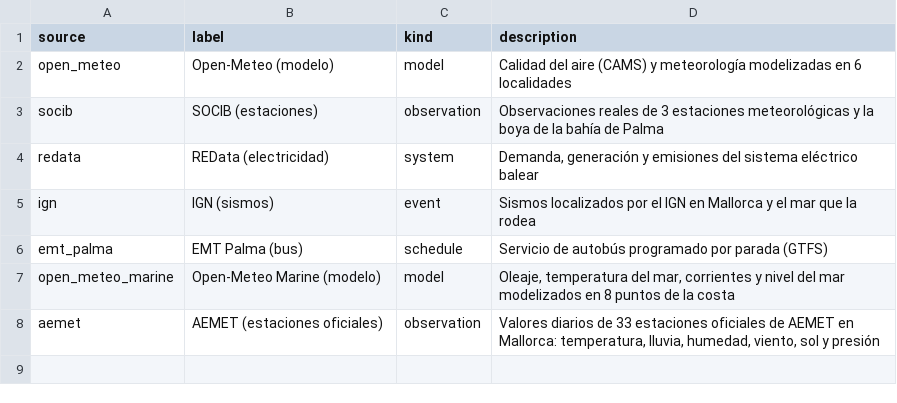
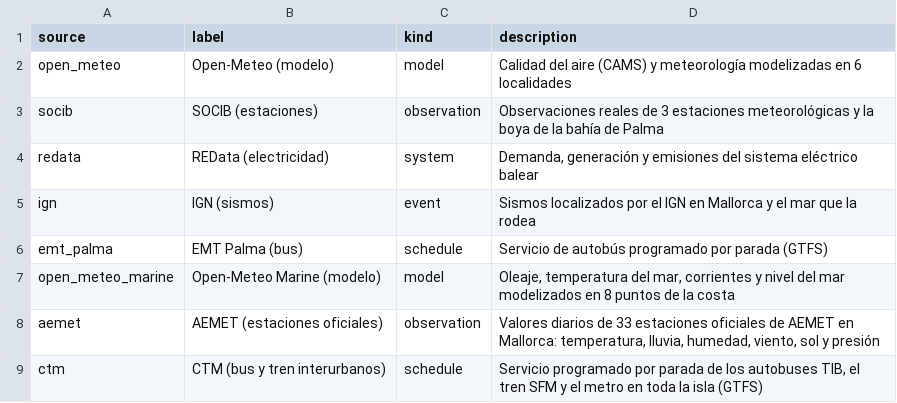
Before and after one commit to AlexandreColl/MallorcaDataPlatform, a CSV file: dbt/seeds/dim_sources.csv, drawn as a sheet; the diff names each change by its address in the sheet, - before the commit and + after, or states it on an @@ line.

Commit message:
✨ feat(connector): add CTM island network GTFS (TIB buses, SFM trains, metro)
The GTFS logic moves from EMT Palma to core/connectors/gtfs.py so both networks share it.

```diff
--- a/dbt/seeds/dim_sources.csv
+++ b/dbt/seeds/dim_sources.csv
+row 9: ctm | CTM (bus y tren interurbanos) | schedule | Servicio programado por parada de los autobuses TIB, el tren SFM y el metro en toda la isla (GTFS)
```
Also changed, not shown: 16 other files.
